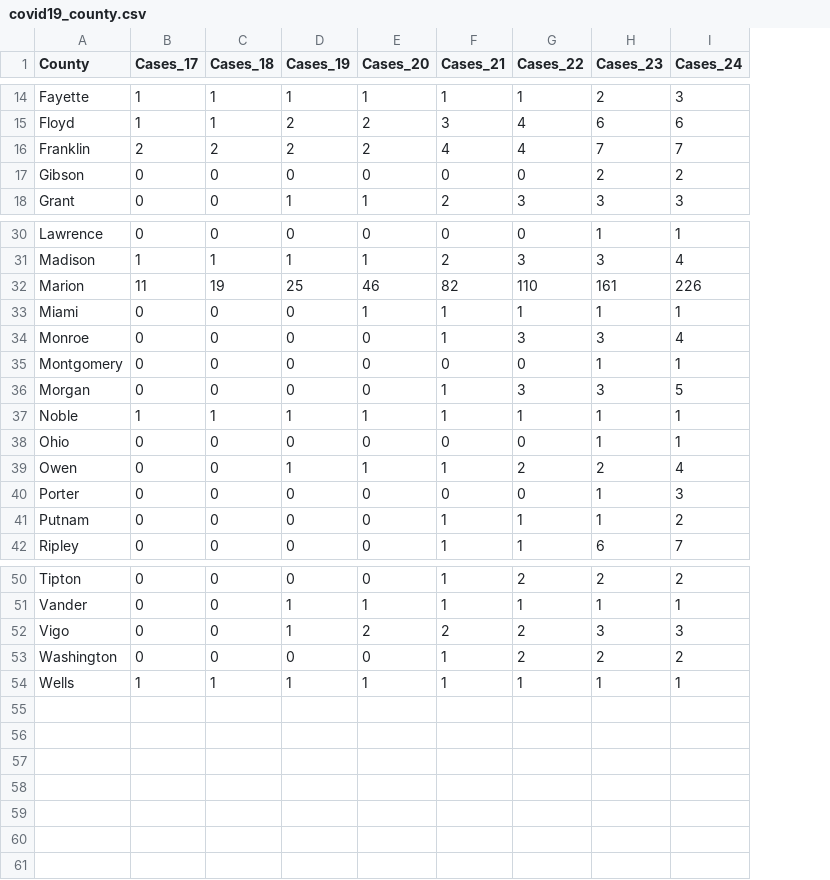
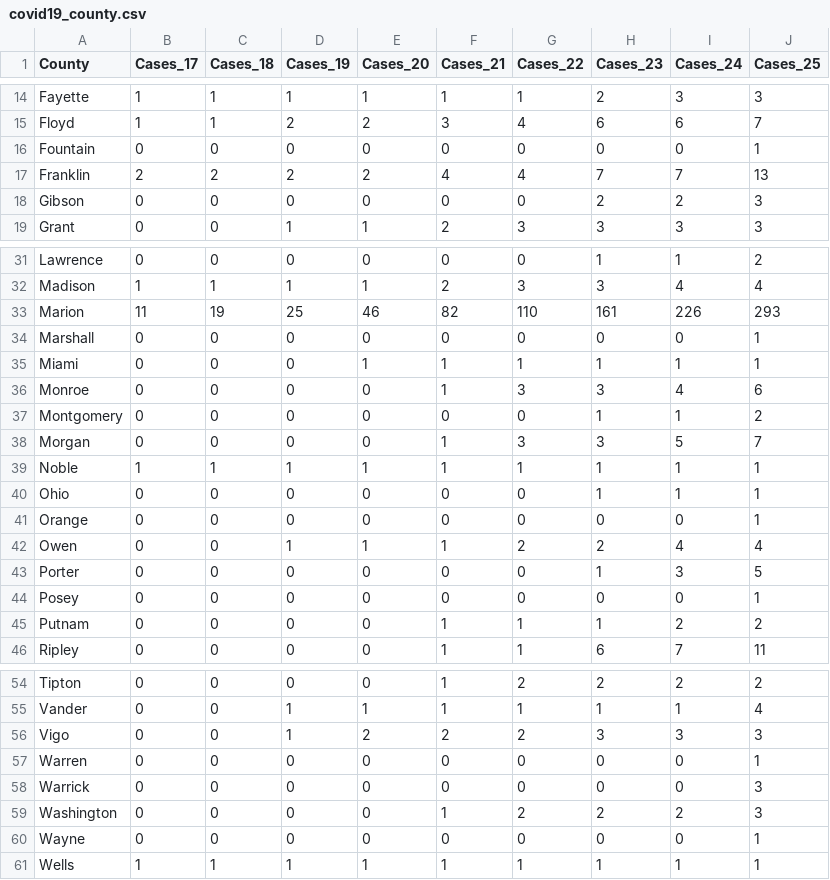
Before and after one commit to hilljtm/Indiana_covid19, a CSV file: Data/covid19_county.csv, drawn as a sheet; only a part is shown, gaps mark what is left out; the diff names each change by its address in the sheet, - before the commit and + after, or states it on an @@ line.

```diff
--- a/Data/covid19_county.csv
+++ b/Data/covid19_county.csv
+column J (Cases_25), rows 14-15: 3 | 7; rows 17-19: 13 | 3 | 3; rows 31-33: 2 | 4 | 293; rows 35-40: 1 | 6 | 2 | 7 | 1 | 1; rows 42-43: 4 | 5; rows 45-46: 2 | 11; rows 54-56: 2 | 4 | 3; row 59: 3; row 61: 1
+row 16: Fountain | 0 | 0 | 0 | 0 | 0 | 0 | 0 | 0 | 1
+row 34: Marshall | 0 | 0 | 0 | 0 | 0 | 0 | 0 | 0 | 1
+row 41: Orange | 0 | 0 | 0 | 0 | 0 | 0 | 0 | 0 | 1
+row 44: Posey | 0 | 0 | 0 | 0 | 0 | 0 | 0 | 0 | 1
+row 57: Warren | 0 | 0 | 0 | 0 | 0 | 0 | 0 | 0 | 1
+row 58: Warrick | 0 | 0 | 0 | 0 | 0 | 0 | 0 | 0 | 3
+row 60: Wayne | 0 | 0 | 0 | 0 | 0 | 0 | 0 | 0 | 1
```
Also changed, not shown: 1 other file.
